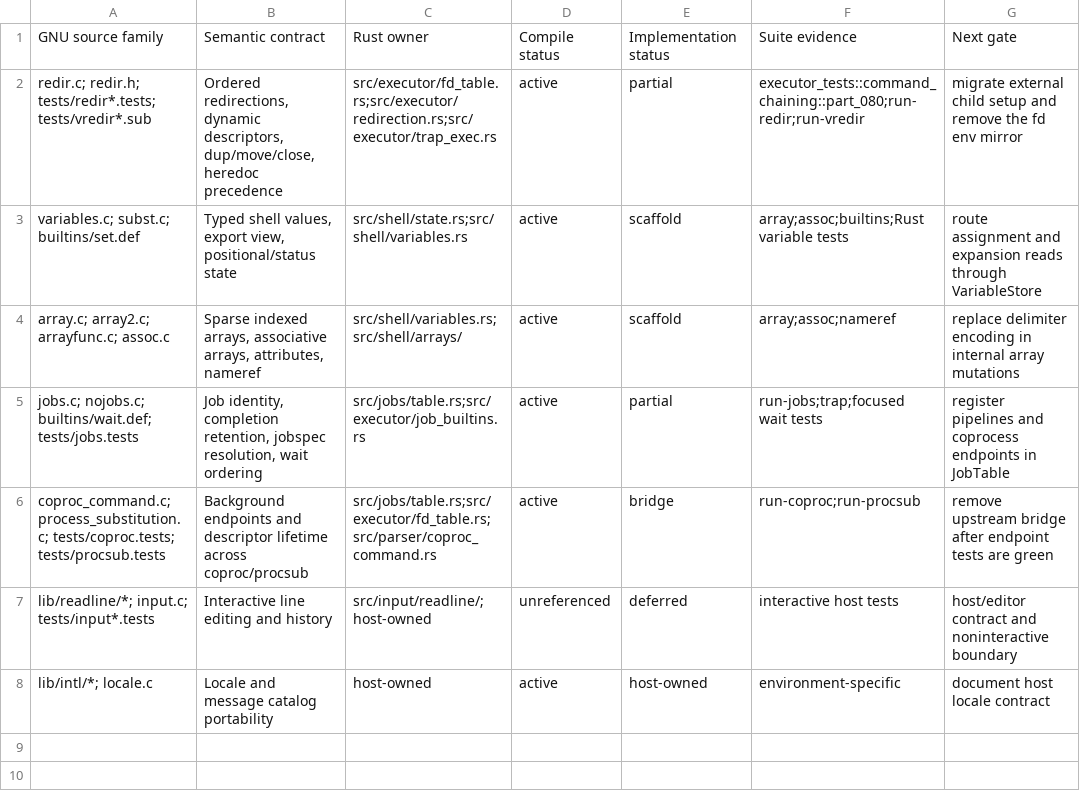
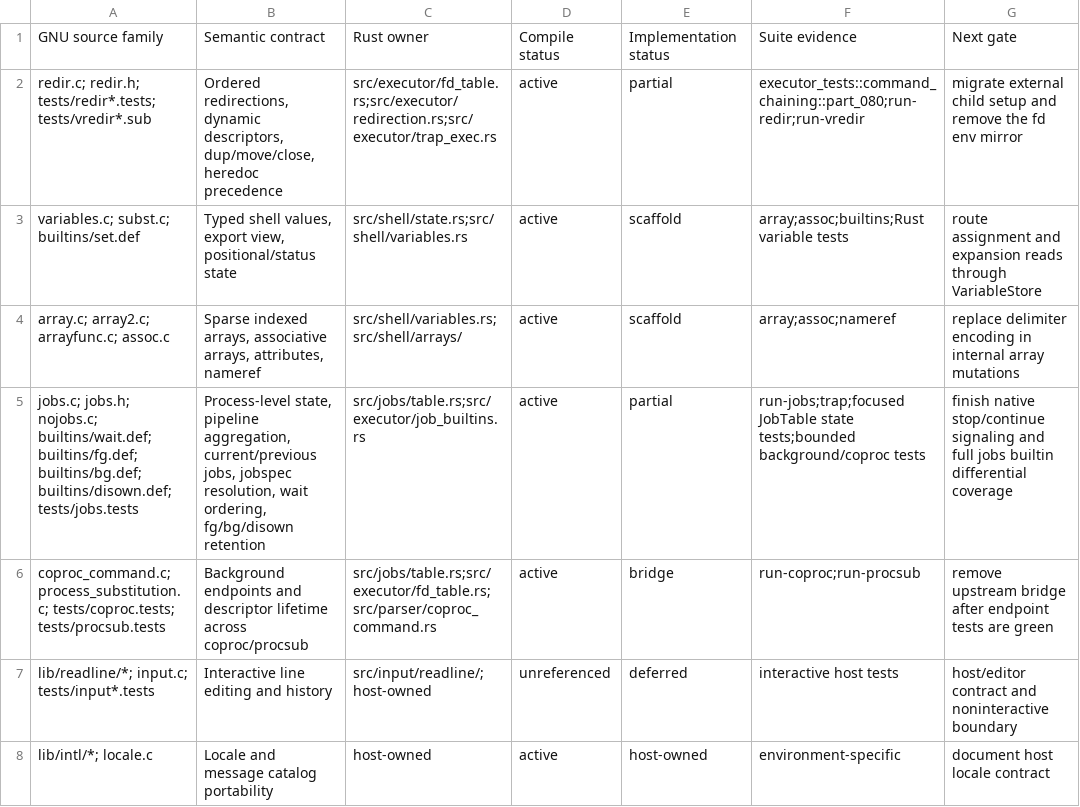
Before and after one commit to unixwin/bashrs, a TSV file: docs/semantic-ownership.tsv, drawn as a sheet.

Commit message:
migrate shell semantic kernels and record vredir diffs

```diff
--- a/docs/semantic-ownership.tsv
+++ b/docs/semantic-ownership.tsv
@@ -4,3 +4,3 @@ variables.c; subst.c; builtins/set.def	Typed shell values, export view, position
 array.c; array2.c; arrayfunc.c; assoc.c	Sparse indexed arrays, associative arrays, attributes, nameref	src/shell/variables.rs;src/shell/arrays/	active	scaffold	array;assoc;nameref	replace delimiter encoding in internal array mutations
-jobs.c; nojobs.c; builtins/wait.def; tests/jobs.tests	Job identity, completion retention, jobspec resolution, wait ordering	src/jobs/table.rs;src/executor/job_builtins.rs	active	partial	run-jobs;trap;focused wait tests	register pipelines and coprocess endpoints in JobTable
+jobs.c; jobs.h; nojobs.c; builtins/wait.def; builtins/fg.def; builtins/bg.def; builtins/disown.def; tests/jobs.tests	Process-level state, pipeline aggregation, current/previous jobs, jobspec resolution, wait ordering, fg/bg/disown retention	src/jobs/table.rs;src/executor/job_builtins.rs	active	partial	run-jobs;trap;focused JobTable state tests;bounded background/coproc tests	finish native stop/continue signaling and full jobs builtin differential coverage
 coproc_command.c; process_substitution.c; tests/coproc.tests; tests/procsub.tests	Background endpoints and descriptor lifetime across coproc/procsub	src/jobs/table.rs;src/executor/fd_table.rs;src/parser/coproc_command.rs	active	bridge	run-coproc;run-procsub	remove upstream bridge after endpoint tests are green
```
Also changed, not shown: 39 other files.
